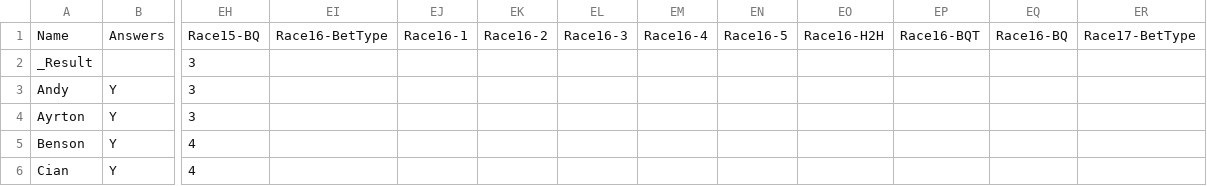
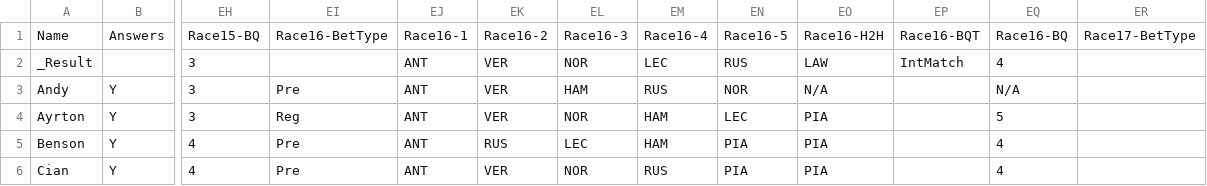
Before and after one commit to DaveJord/F1Comp, a CSV file: races.csv, drawn as a sheet; only a part is shown, gaps mark what is left out; the diff covers the shown part only; the diff names each change by its address in the sheet, - before the commit and + after, or states it on an @@ line.

Commit message:
Post-race Madrid

```diff
--- a/races.csv
+++ b/races.csv
-EJ2:EJ6: (empty)
+EJ2:EJ6: ANT
-EK2:EK4: (empty)
+EK2:EK4: VER
-EL2: (empty)
+EL2: NOR
-EM2: (empty)
+EM2: LEC
-EN2: (empty)
+EN2: RUS
-EO2: (empty)
+EO2: LAW
-EP2: (empty)
+EP2: IntMatch
-EQ2: (empty)
+EQ2: 4
-EI3: (empty)
+EI3: Pre
-EL3: (empty)
+EL3: HAM
-EM3: (empty)
+EM3: RUS
-EN3: (empty)
+EN3: NOR
-EO3: (empty)
+EO3: N/A
-EQ3: (empty)
+EQ3: N/A
-EI4: (empty)
+EI4: Reg
-EL4: (empty)
+EL4: NOR
-EM4:EM5: (empty)
+EM4:EM5: HAM
-EN4: (empty)
+EN4: LEC
-EO4:EO6: (empty)
+EO4:EO6: PIA
-EQ4: (empty)
+EQ4: 5
-EI5:EI6: (empty)
+EI5:EI6: Pre
-EK5: (empty)
+EK5: RUS
-EL5: (empty)
+EL5: LEC
-EN5:EN6: (empty)
+EN5:EN6: PIA
-EQ5:EQ6: (empty)
+EQ5:EQ6: 4
-EK6: (empty)
+EK6: VER
-EL6: (empty)
+EL6: NOR
-EM6: (empty)
+EM6: RUS
```
Also changed, not shown: 120 edited cells elsewhere in this file, Leaderboard.csv.
